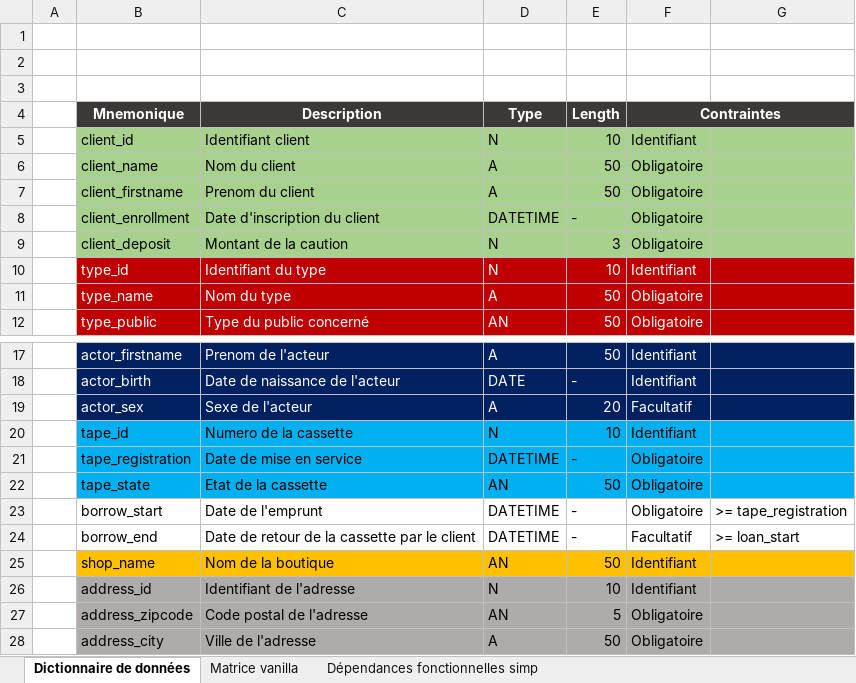
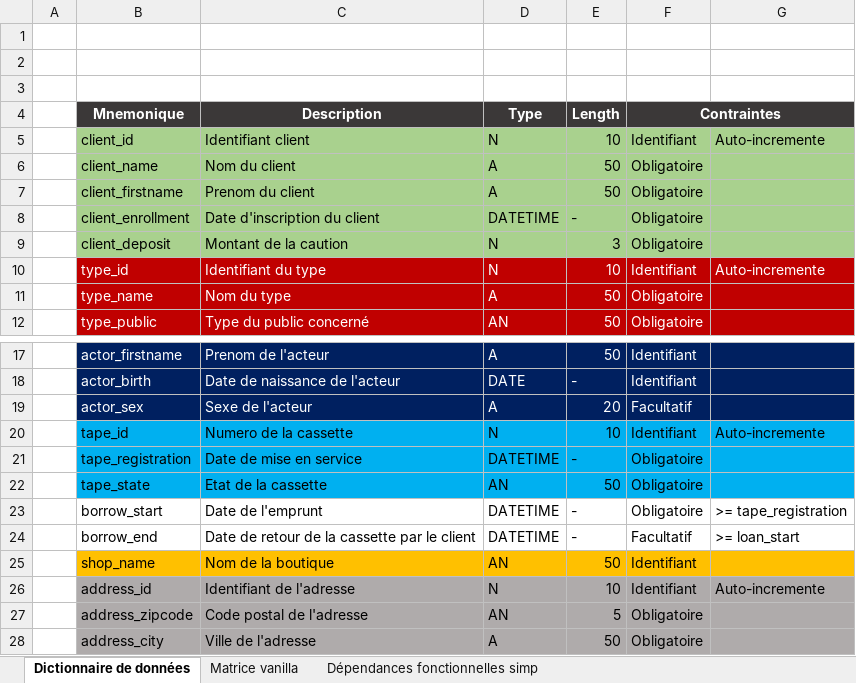
Before and after one commit to kyweez/CDA-07-DB, an Excel workbook: Exos/04-tp-complet/01-tp-video-club/01-tp-video-club.xlsx, sheet Dictionnaire de données, drawn as a sheet; only a part is shown, gaps mark what is left out; values as stored, in another font and other column widths than the file's, no borders; the diff names each change by its address in the sheet, - before the commit and + after, or states it on an @@ line.

Commit message:
Update auto-increment

```diff
--- a/Exos/04-tp-complet/01-tp-video-club/01-tp-video-club.xlsx (sheet Dictionnaire de données)
+++ b/Exos/04-tp-complet/01-tp-video-club/01-tp-video-club.xlsx (sheet Dictionnaire de données)
-G5: (empty)
+G5: Auto-incremente
-G10: (empty)
+G10: Auto-incremente
-G20: (empty)
+G20: Auto-incremente
-G26: (empty)
+G26: Auto-incremente
```
Also changed, not shown: 2 other files.
